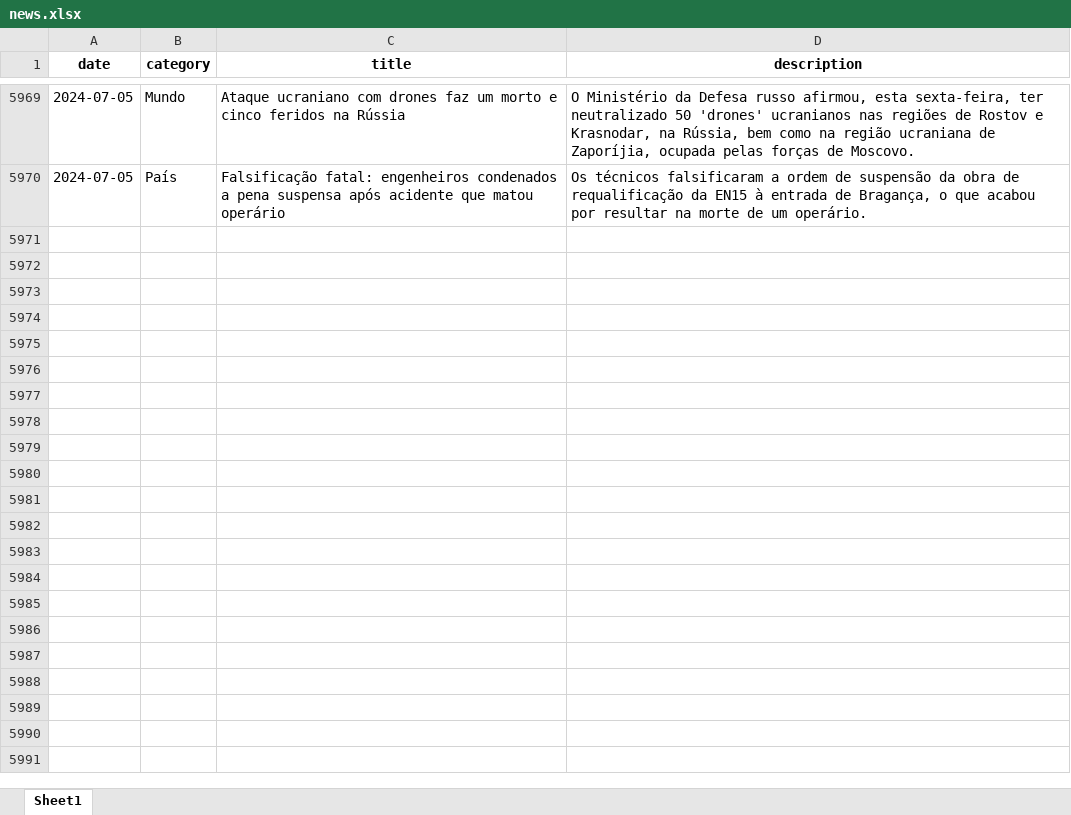
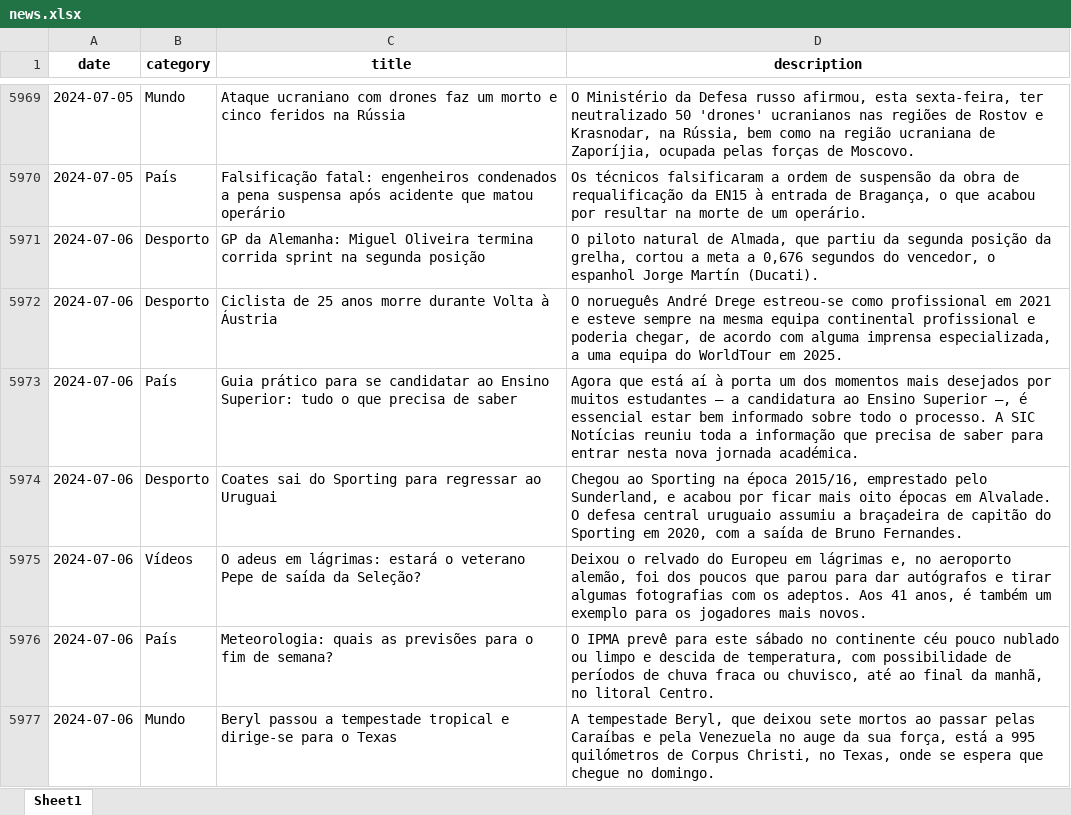
Before and after one commit to MMFreitas1/Analysis-of-Portuguese-news, an Excel workbook: Data/news.xlsx, sheet Sheet1, drawn as a sheet; only a part is shown, gaps mark what is left out; values as stored, in another font and other column widths than the file's, no borders; the diff covers the shown part only; the diff names each change by its address in the sheet, - before the commit and + after, or states it on an @@ line.

```diff
--- a/Data/news.xlsx (sheet Sheet1)
+++ b/Data/news.xlsx (sheet Sheet1)
+row 5971: 2024-07-06 | Desporto | GP da Alemanha: Miguel Oliveira termina corrida sprint na segunda posição | O piloto natural de Almada, que partiu da segunda posição da grelha, cortou a meta a 0,676 segundos do vencedor, o espanhol Jorge Martín (Ducati).
+row 5972: 2024-07-06 | Desporto | Ciclista de 25 anos morre durante Volta à Áustria | O norueguês André Drege estreou-se como profissional em 2021 e esteve sempre na mesma equipa continental profissional e poderia chegar, de acordo com alguma imprensa especializada, a uma equipa do WorldTour em 2025.
+row 5973: 2024-07-06 | País | Guia prático para se candidatar ao Ensino Superior: tudo o que precisa de saber | Agora que está aí à porta um dos momentos mais desejados por muitos estudantes – a candidatura ao Ensino Superior –, é essencial estar bem informado sobre todo o processo. A SIC Notícias reuniu toda a informação que precisa de saber para entrar nesta nova jornada académica.
+row 5974: 2024-07-06 | Desporto | Coates sai do Sporting para regressar ao Uruguai | Chegou ao Sporting na época 2015/16, emprestado pelo Sunderland, e acabou por ficar mais oito épocas em Alvalade. O defesa central uruguaio assumiu a braçadeira de capitão do Sporting em 2020, com a saída de Bruno Fernandes.
+row 5975: 2024-07-06 | Vídeos | O adeus em lágrimas: estará o veterano Pepe de saída da Seleção? | Deixou o relvado do Europeu em lágrimas e, no aeroporto alemão, foi dos poucos que parou para dar autógrafos e tirar algumas fotografias com os adeptos. Aos 41 anos, é também um exemplo para os jogadores mais novos.
+row 5976: 2024-07-06 | País | Meteorologia: quais as previsões para o fim de semana? | O IPMA prevê para este sábado no continente céu pouco nublado ou limpo e descida de temperatura, com possibilidade de períodos de chuva fraca ou chuvisco, até ao final da manhã, no litoral Centro.
+row 5977: 2024-07-06 | Mundo | Beryl passou a tempestade tropical e dirige-se para o Texas | A tempestade Beryl, que deixou sete mortos ao passar pelas Caraíbas e pela Venezuela no auge da sua força, está a 995 quilómetros de Corpus Christi, no Texas, onde se espera que chegue no domingo.
```
Also changed, not shown: 20 added rows elsewhere in this sheet, 2 other files.
